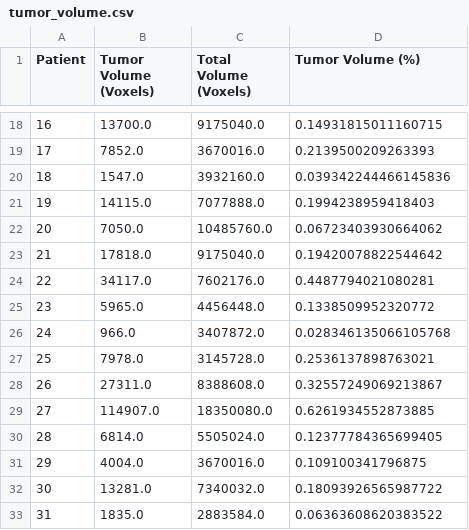
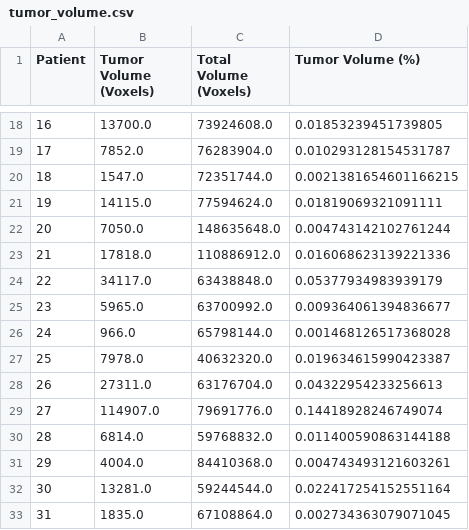
Before and after one commit to Chiru-CatalinMihail/LungCancerCT, a CSV file: tumor_volume.csv, drawn as a sheet; only a part is shown, gaps mark what is left out; the diff covers the shown part only.

```diff
--- a/tumor_volume.csv
+++ b/tumor_volume.csv
@@ -18,16 +18,16 @@ Patient,Tumor Volume (Voxels),Total Volume (Voxels),Tumor Volume (%)
-16,13700.0,9175040.0,0.14931815011160715
-17,7852.0,3670016.0,0.2139500209263393
-18,1547.0,3932160.0,0.039342244466145836
-19,14115.0,7077888.0,0.1994238959418403
-20,7050.0,10485760.0,0.06723403930664062
-21,17818.0,9175040.0,0.19420078822544642
-22,34117.0,7602176.0,0.4487794021080281
-23,5965.0,4456448.0,0.1338509952320772
-24,966.0,3407872.0,0.028346135066105768
-25,7978.0,3145728.0,0.2536137898763021
-26,27311.0,8388608.0,0.32557249069213867
-27,114907.0,18350080.0,0.6261934552873885
-28,6814.0,5505024.0,0.12377784365699405
-29,4004.0,3670016.0,0.109100341796875
-30,13281.0,7340032.0,0.18093926565987722
-31,1835.0,2883584.0,0.06363608620383522
+16,13700.0,73924608.0,0.01853239451739805
+17,7852.0,76283904.0,0.010293128154531787
+18,1547.0,72351744.0,0.0021381654601166215
+19,14115.0,77594624.0,0.01819069321091111
+20,7050.0,148635648.0,0.004743142102761244
+21,17818.0,110886912.0,0.016068623139221336
+22,34117.0,63438848.0,0.05377934983939179
+23,5965.0,63700992.0,0.009364061394836677
+24,966.0,65798144.0,0.001468126517368028
+25,7978.0,40632320.0,0.019634615990423387
+26,27311.0,63176704.0,0.04322954233256613
+27,114907.0,79691776.0,0.14418928246749074
+28,6814.0,59768832.0,0.011400590863144188
+29,4004.0,84410368.0,0.004743493121603261
+30,13281.0,59244544.0,0.022417254152551164
+31,1835.0,67108864.0,0.002734363079071045
```
Also changed, not shown: 70 edited cells elsewhere in this file, 6 other files.
